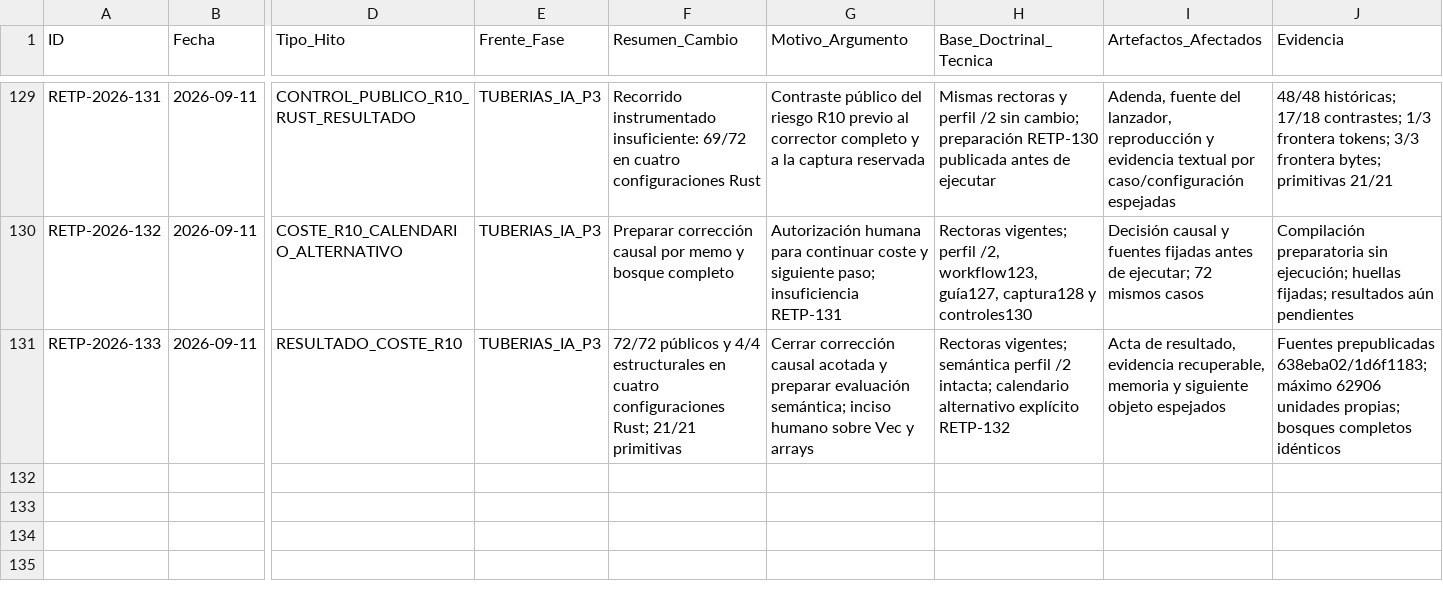
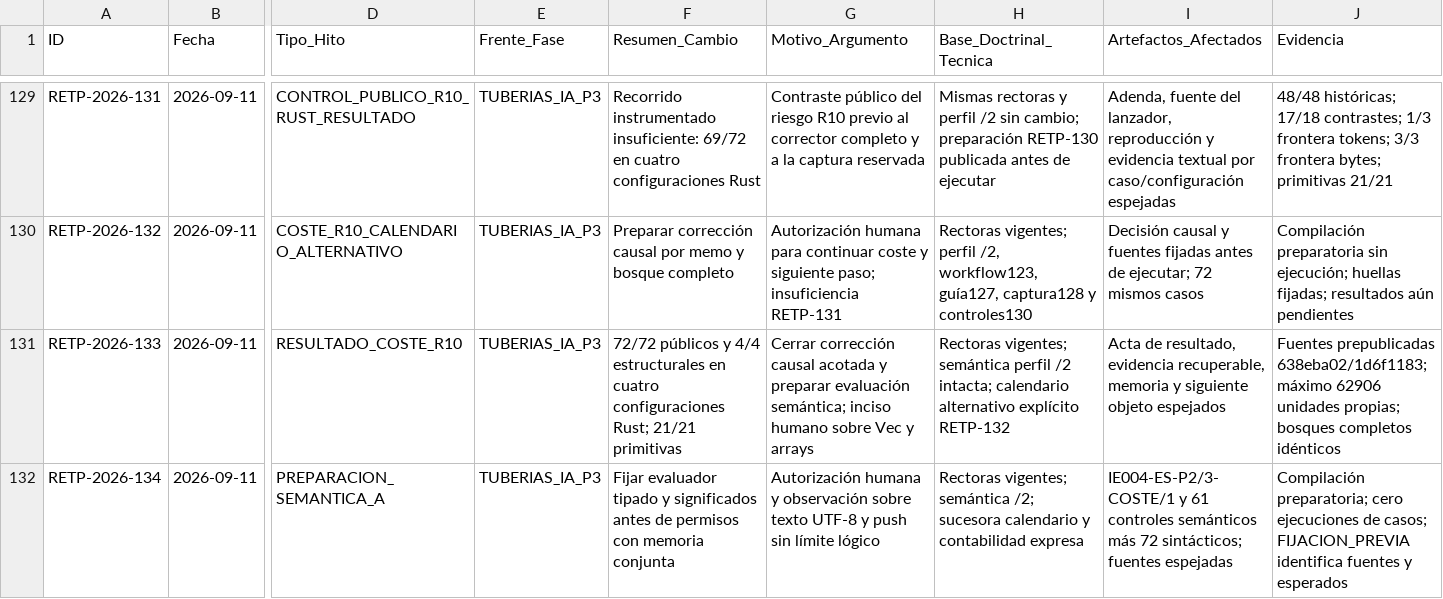
Before and after one commit to juantoniolloretegea/SV-lenguaje-de-computacion, a CSV file: docs/calidad/REGISTRO_EVOLUCION_TECNICA_PROYECTO.csv, drawn as a sheet; only a part is shown, gaps mark what is left out; rows hold the shown columns only; the diff names each change by its address in the sheet, - before the commit and + after, or states it on an @@ line.

Commit message:
RETP-134: fijar semántica completa antes de permisos y cupos de texto

```diff
--- a/docs/calidad/REGISTRO_EVOLUCION_TECNICA_PROYECTO.csv
+++ b/docs/calidad/REGISTRO_EVOLUCION_TECNICA_PROYECTO.csv
+row 132: RETP-2026-134 | 2026-09-11 | PREPARACION_SEMANTICA_A | TUBERIAS_IA_P3 | Fijar evaluador tipado y significados antes de permisos con memoria conjunta | Autorización humana y observación sobre texto UTF-8 y push sin límite lógico | Rectoras vigentes; semántica /2; sucesora calendario y contabilidad expresa | IE004-ES-P2/3-COSTE/1 y 61 controles semánticos más 72 sintácticos; fuentes espejadas | Compilación preparatoria; cero ejecuciones de casos; FIJACION_PREVIA identifica fuentes y esperados
```
Also changed, not shown: 21 other files.
